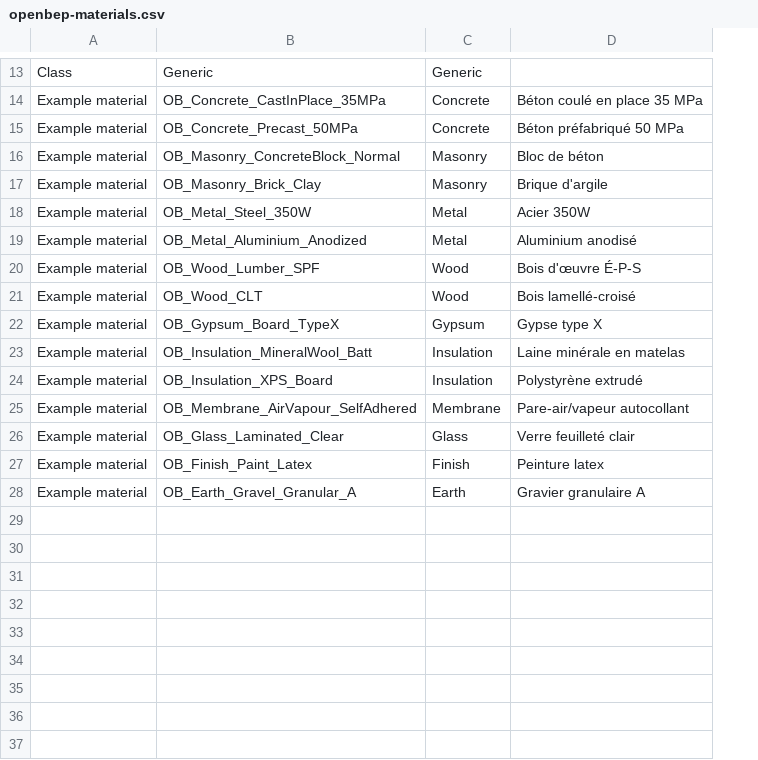
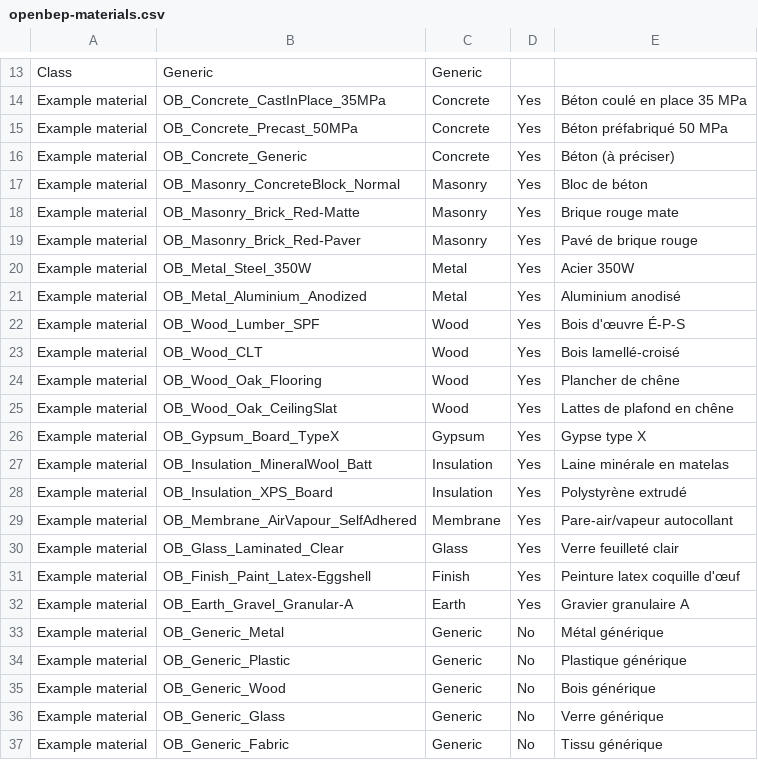
Before and after one commit to SamuelAB/openbep, a CSV file: names/openbep-materials.csv, drawn as a sheet; only a part is shown, gaps mark what is left out; addresses are those after the commit; the diff names each change by its address in the sheet, - before the commit and + after, or states it on an @@ line.

```diff
--- a/names/openbep-materials.csv
+++ b/names/openbep-materials.csv
+column D, rows 14-15: Yes | Yes; rows 17-18: Yes | Yes; rows 20-23: all Yes; rows 26-32: all Yes
+row 16: Example material | OB_Concrete_Generic | Concrete | Yes | Béton (à préciser)
-B18: OB_Masonry_Brick_Clay
+B18: OB_Masonry_Brick_Red-Matte
-E18: Brique d'argile
+E18: Brique rouge mate
+row 19: Example material | OB_Masonry_Brick_Red-Paver | Masonry | Yes | Pavé de brique rouge
+row 24: Example material | OB_Wood_Oak_Flooring | Wood | Yes | Plancher de chêne
+row 25: Example material | OB_Wood_Oak_CeilingSlat | Wood | Yes | Lattes de plafond en chêne
-B31: OB_Finish_Paint_Latex
+B31: OB_Finish_Paint_Latex-Eggshell
-E31: Peinture latex
+E31: Peinture latex coquille d'œuf
-B32: OB_Earth_Gravel_Granular_A
+B32: OB_Earth_Gravel_Granular-A
+row 33: Example material | OB_Generic_Metal | Generic | No | Métal générique
+row 34: Example material | OB_Generic_Plastic | Generic | No | Plastique générique
+row 35: Example material | OB_Generic_Wood | Generic | No | Bois générique
+row 36: Example material | OB_Generic_Glass | Generic | No | Verre générique
+row 37: Example material | OB_Generic_Fabric | Generic | No | Tissu générique
```
Also changed, not shown: names/openbep-naming-rules.csv, 4 other files.
